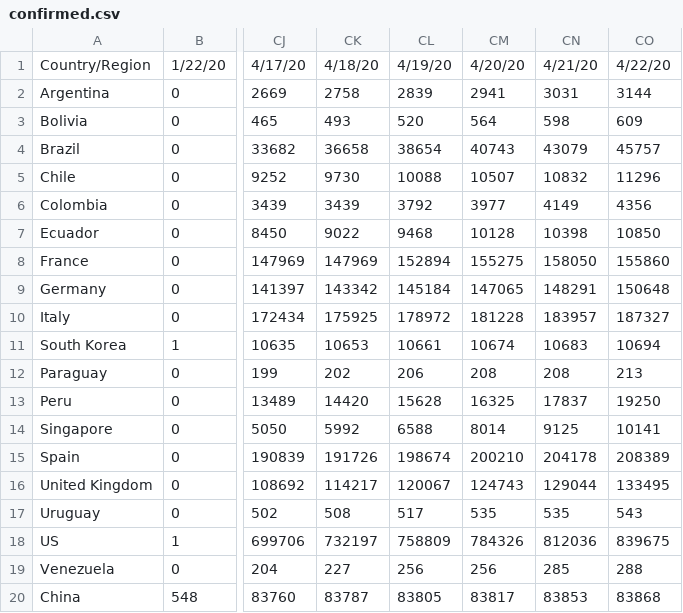
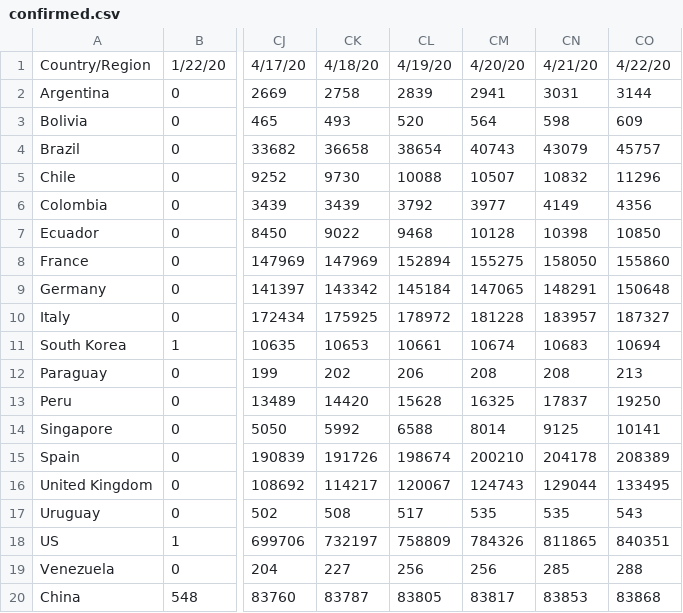
Before and after one commit to felipe-grandy/Covid-Demo, a CSV file: assets/confirmed.csv, drawn as a sheet; only a part is shown, gaps mark what is left out; the diff names each change by its address in the sheet, - before the commit and + after, or states it on an @@ line.

```diff
--- a/assets/confirmed.csv
+++ b/assets/confirmed.csv
-CN18: 812036
+CN18: 811865
-CO18: 839675
+CO18: 840351
```
Also changed, not shown: assets/deaths.csv.
